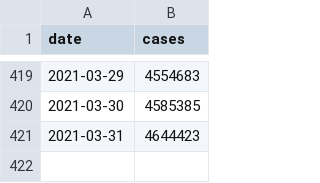
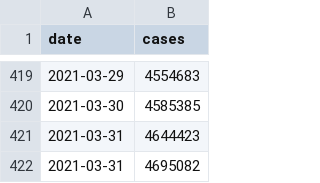
Before and after one commit to CleHou/COVID19, a CSV file: data/raw/covid_data/fra/fra_backup.csv, drawn as a sheet; only a part is shown, gaps mark what is left out.

Commit message:
Update fra_backup.csv

```diff
--- a/data/raw/covid_data/fra/fra_backup.csv
+++ b/data/raw/covid_data/fra/fra_backup.csv
@@ -421 +421,2 @@ date,cases
 2021-03-31,4644423
+2021-03-31,4695082
```
